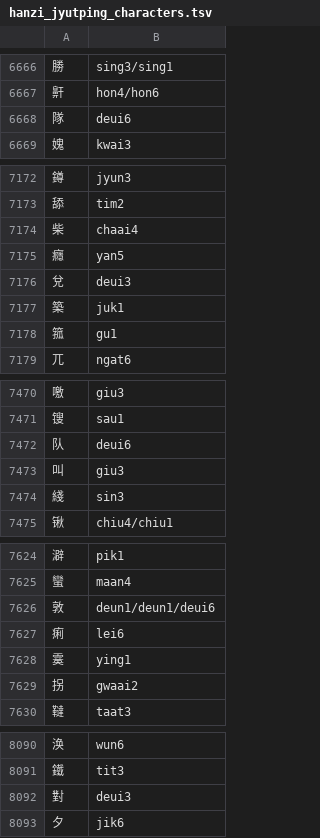
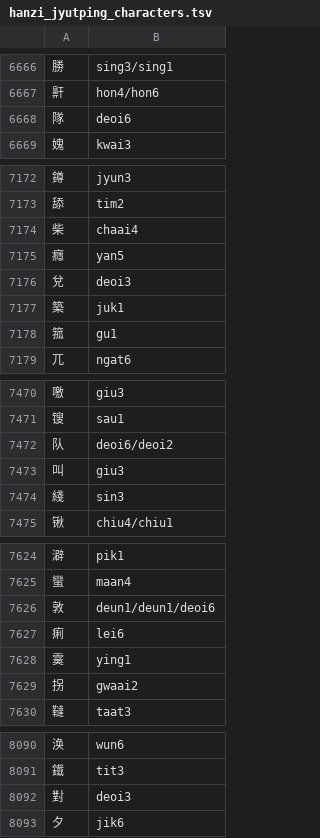
Before and after one commit to tsroten/dragonmapper, a TSV file: dragonmapper/data/hanzi_jyutping_characters.tsv, drawn as a sheet; only a part is shown, gaps mark what is left out; the diff covers the shown part only; the diff names each change by its address in the sheet, - before the commit and + after, or states it on an @@ line.

```diff
--- a/dragonmapper/data/hanzi_jyutping_characters.tsv
+++ b/dragonmapper/data/hanzi_jyutping_characters.tsv
-B6668: deui6
+B6668: deoi6
-B7176: deui3
+B7176: deoi3
-B7472: deui6
+B7472: deoi6/deoi2
-B7626: deun1/deun1/deui6
+B7626: deun1/deun1/deoi6
-B8092: deui3
+B8092: deoi3
```
Also changed, not shown: 8 edited cells elsewhere in this file.
